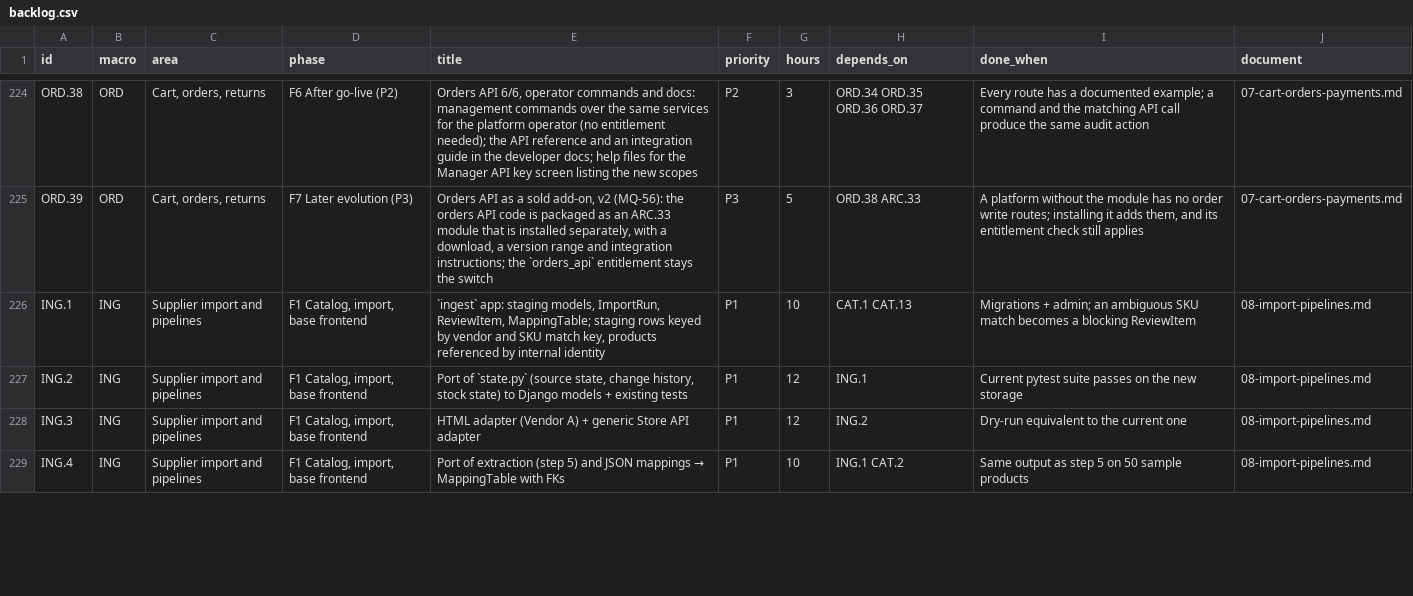
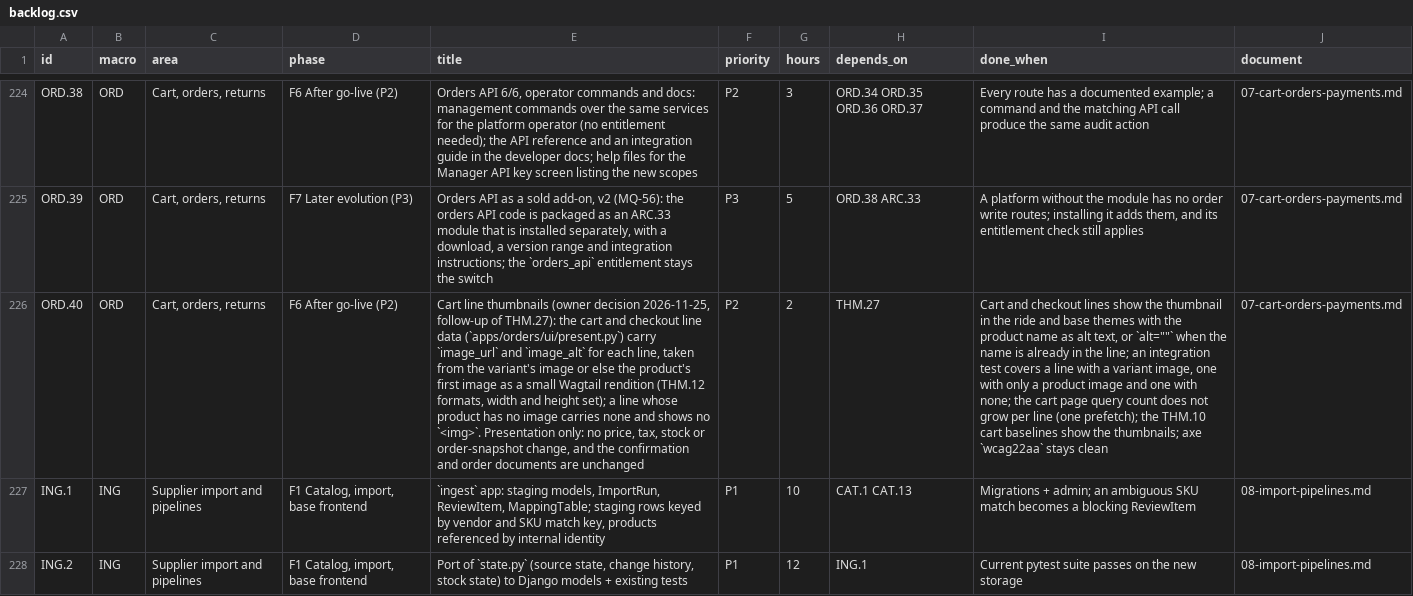
Before and after one commit to bertalan/mpmv, a CSV file: docs/spec/backlog.csv, drawn as a sheet; only a part is shown, gaps mark what is left out; the shorter side is filled out with more unchanged rows; the diff names each change by its address in the sheet, - before the commit and + after, or states it on an @@ line.

```diff
--- a/docs/spec/backlog.csv
+++ b/docs/spec/backlog.csv
+row 226: ORD.40 | ORD | Cart, orders, returns | F6 After go-live (P2) | Cart line thumbnails (owner decision 2026-11-25, follow-up of THM.27): the cart and checkout line data (`apps/orders/ui/present.py`) carry `image_url` and `image_alt` for each line, taken from the variant's image or else the product's first image as a small Wagtail rendition (THM.12 formats, width and height set); a line whose product has no image carries none and shows no `<img>`. Presentation only: no price, tax, stock or order-snapshot change, and the confirmation and order documents are unchanged | P2 | 2 | THM.27 | Cart and checkout lines show the thumbnail in the ride and base themes with the product name as alt text, or `alt=""` when the name is already in the line; an integration test covers a line with a variant image, one with only a product image and one with none; the cart page query count does not grow per line (one prefetch); the THM.10 cart baselines show the thumbnails; axe `wcag22aa` stays clean | 07-cart-orders-payments.md
```
Also changed, not shown: 2 other files.
